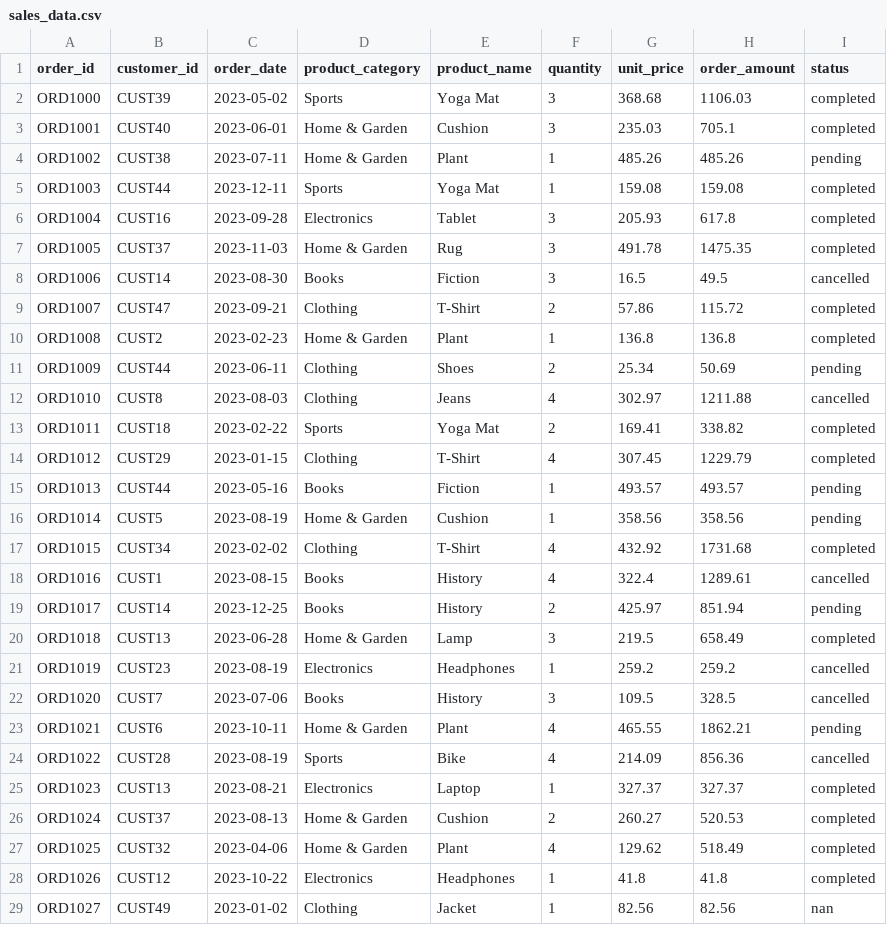
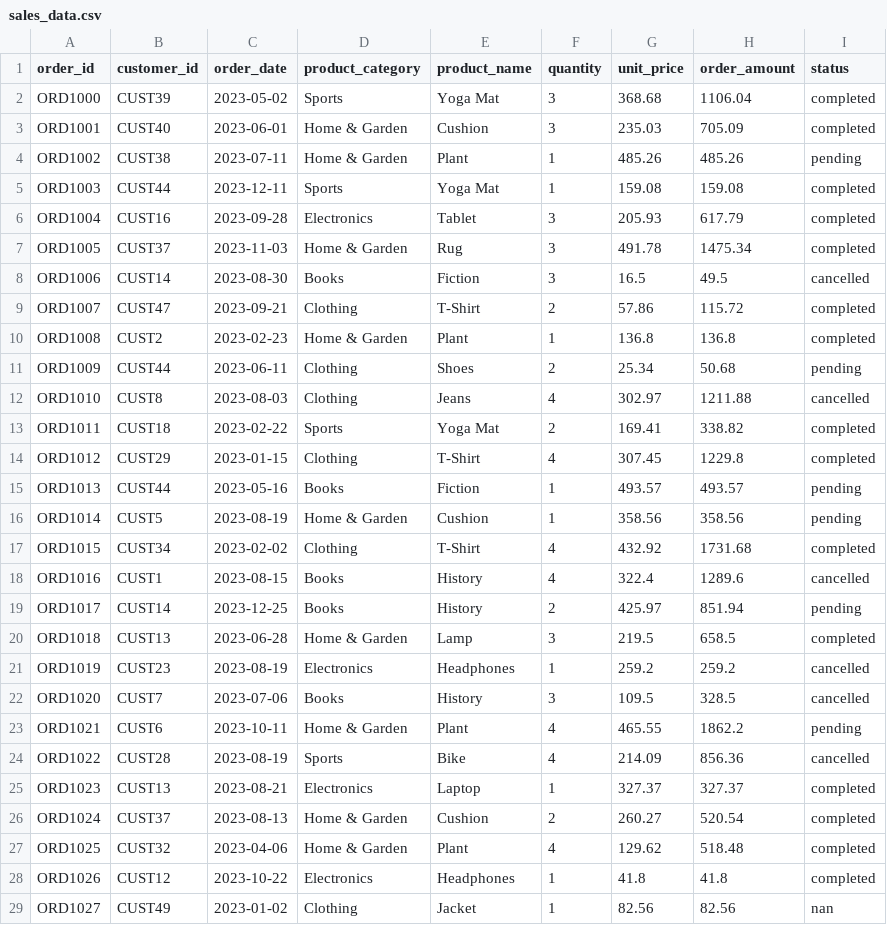
Before and after one commit to maximklassen/sales_analytics, a CSV file: data/sales_data.csv, drawn as a sheet; only a part is shown; the diff covers the shown part only.

```diff
--- a/data/sales_data.csv
+++ b/data/sales_data.csv
@@ -1,8 +1,8 @@
 order_id,customer_id,order_date,product_category,product_name,quantity,unit_price,order_amount,status
-ORD1000,CUST39,2023-05-02,Sports,Yoga Mat,3,368.68,1106.03,completed
-ORD1001,CUST40,2023-06-01,Home & Garden,Cushion,3,235.03,705.1,completed
+ORD1000,CUST39,2023-05-02,Sports,Yoga Mat,3,368.68,1106.04,completed
+ORD1001,CUST40,2023-06-01,Home & Garden,Cushion,3,235.03,705.09,completed
 ORD1002,CUST38,2023-07-11,Home & Garden,Plant,1,485.26,485.26,pending
 ORD1003,CUST44,2023-12-11,Sports,Yoga Mat,1,159.08,159.08,completed
-ORD1004,CUST16,2023-09-28,Electronics,Tablet,3,205.93,617.8,completed
-ORD1005,CUST37,2023-11-03,Home & Garden,Rug,3,491.78,1475.35,completed
+ORD1004,CUST16,2023-09-28,Electronics,Tablet,3,205.93,617.79,completed
+ORD1005,CUST37,2023-11-03,Home & Garden,Rug,3,491.78,1475.34,completed
 ORD1006,CUST14,2023-08-30,Books,Fiction,3,16.5,49.5,cancelled
@@ -10,6 +10,6 @@ ORD1007,CUST47,2023-09-21,Clothing,T-Shirt,2,57.86,115.72,completed
 ORD1008,CUST2,2023-02-23,Home & Garden,Plant,1,136.8,136.8,completed
-ORD1009,CUST44,2023-06-11,Clothing,Shoes,2,25.34,50.69,pending
+ORD1009,CUST44,2023-06-11,Clothing,Shoes,2,25.34,50.68,pending
 ORD1010,CUST8,2023-08-03,Clothing,Jeans,4,302.97,1211.88,cancelled
 ORD1011,CUST18,2023-02-22,Sports,Yoga Mat,2,169.41,338.82,completed
-ORD1012,CUST29,2023-01-15,Clothing,T-Shirt,4,307.45,1229.79,completed
+ORD1012,CUST29,2023-01-15,Clothing,T-Shirt,4,307.45,1229.8,completed
 ORD1013,CUST44,2023-05-16,Books,Fiction,1,493.57,493.57,pending
@@ -17,12 +17,12 @@ ORD1014,CUST5,2023-08-19,Home & Garden,Cushion,1,358.56,358.56,pending
 ORD1015,CUST34,2023-02-02,Clothing,T-Shirt,4,432.92,1731.68,completed
-ORD1016,CUST1,2023-08-15,Books,History,4,322.4,1289.61,cancelled
+ORD1016,CUST1,2023-08-15,Books,History,4,322.4,1289.6,cancelled
 ORD1017,CUST14,2023-12-25,Books,History,2,425.97,851.94,pending
-ORD1018,CUST13,2023-06-28,Home & Garden,Lamp,3,219.5,658.49,completed
+ORD1018,CUST13,2023-06-28,Home & Garden,Lamp,3,219.5,658.5,completed
 ORD1019,CUST23,2023-08-19,Electronics,Headphones,1,259.2,259.2,cancelled
 ORD1020,CUST7,2023-07-06,Books,History,3,109.5,328.5,cancelled
-ORD1021,CUST6,2023-10-11,Home & Garden,Plant,4,465.55,1862.21,pending
+ORD1021,CUST6,2023-10-11,Home & Garden,Plant,4,465.55,1862.2,pending
 ORD1022,CUST28,2023-08-19,Sports,Bike,4,214.09,856.36,cancelled
 ORD1023,CUST13,2023-08-21,Electronics,Laptop,1,327.37,327.37,completed
-ORD1024,CUST37,2023-08-13,Home & Garden,Cushion,2,260.27,520.53,completed
-ORD1025,CUST32,2023-04-06,Home & Garden,Plant,4,129.62,518.49,completed
+ORD1024,CUST37,2023-08-13,Home & Garden,Cushion,2,260.27,520.54,completed
+ORD1025,CUST32,2023-04-06,Home & Garden,Plant,4,129.62,518.48,completed
 ORD1026,CUST12,2023-10-22,Electronics,Headphones,1,41.8,41.8,completed
```
Also changed, not shown: 87 edited cells elsewhere in this file, 6 other files.
